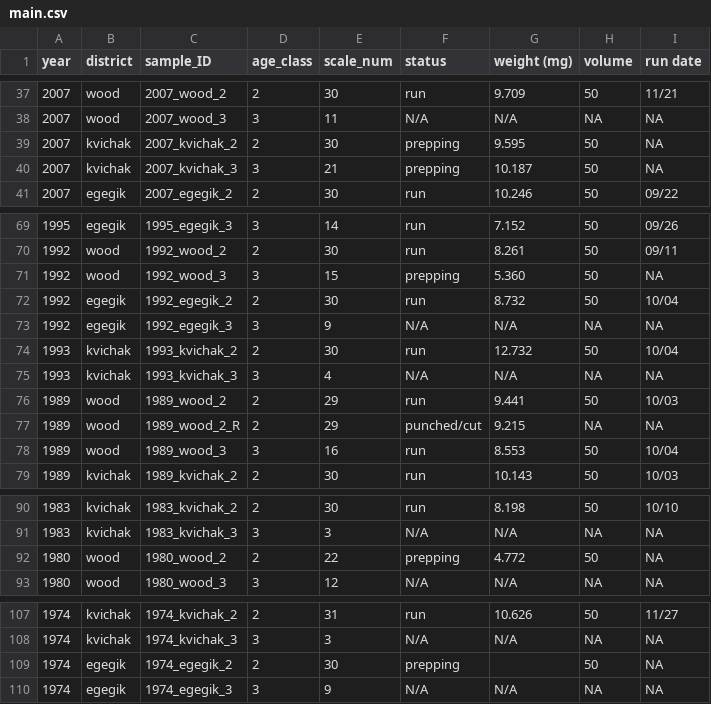
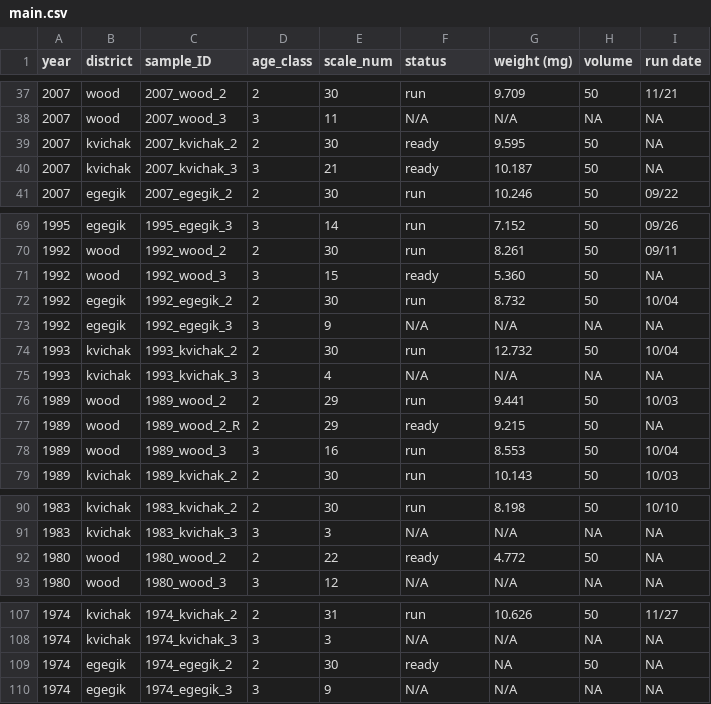
Before and after one commit to n-grace-henry/MS-Thesis, a CSV file: samples/main.csv, drawn as a sheet; only a part is shown, gaps mark what is left out; the diff covers the shown part only.

Commit message:
Update main.csv

```diff
--- a/samples/main.csv
+++ b/samples/main.csv
@@ -38,4 +38,4 @@ year, district, sample_ID, age_class, scale_num, status, weight (mg), volume, ru
 2007, wood, 2007_wood_3, 3, 11, N/A, N/A, NA, NA
-2007, kvichak, 2007_kvichak_2, 2, 30, prepping, 9.595, 50, NA
-2007, kvichak, 2007_kvichak_3, 3, 21, prepping, 10.187, 50, NA
+2007, kvichak, 2007_kvichak_2, 2, 30, ready, 9.595, 50, NA
+2007, kvichak, 2007_kvichak_3, 3, 21, ready, 10.187, 50, NA
 2007, egegik, 2007_egegik_2, 2, 30, run, 10.246, 50, 09/22
@@ -70,3 +70,3 @@ year, district, sample_ID, age_class, scale_num, status, weight (mg), volume, ru
 1992, wood, 1992_wood_2, 2, 30, run, 8.261, 50, 09/11
-1992, wood, 1992_wood_3, 3, 15, prepping, 5.360, 50, NA
+1992, wood, 1992_wood_3, 3, 15, ready, 5.360, 50, NA
 1992, egegik, 1992_egegik_2, 2, 30, run, 8.732, 50, 10/04
@@ -76,3 +76,3 @@ year, district, sample_ID, age_class, scale_num, status, weight (mg), volume, ru
 1989, wood, 1989_wood_2, 2, 29, run, 9.441, 50, 10/03
-1989, wood, 1989_wood_2_R, 2, 29, punched/cut, 9.215, NA, NA
+1989, wood, 1989_wood_2_R, 2, 29, ready, 9.215, 50, NA
 1989, wood, 1989_wood_3, 3, 16, run, 8.553, 50, 10/04
@@ -91,3 +91,3 @@ year, district, sample_ID, age_class, scale_num, status, weight (mg), volume, ru
 1983, kvichak, 1983_kvichak_3, 3, 3, N/A, N/A, NA, NA
-1980, wood, 1980_wood_2, 2, 22, prepping, 4.772, 50, NA
+1980, wood, 1980_wood_2, 2, 22, ready, 4.772, 50, NA
 1980, wood, 1980_wood_3, 3, 12, N/A, N/A, NA, NA
@@ -108,3 +108,3 @@ year, district, sample_ID, age_class, scale_num, status, weight (mg), volume, ru
 1974, kvichak, 1974_kvichak_3, 3, 3, N/A, N/A, NA, NA
-1974, egegik, 1974_egegik_2, 2, 30, prepping, , 50, NA
+1974, egegik, 1974_egegik_2, 2, 30, ready, NA, 50, NA
 1974, egegik, 1974_egegik_3, 3, 9, N/A, N/A, NA, NA
```
Also changed, not shown: 1 edited cell elsewhere in this file.
